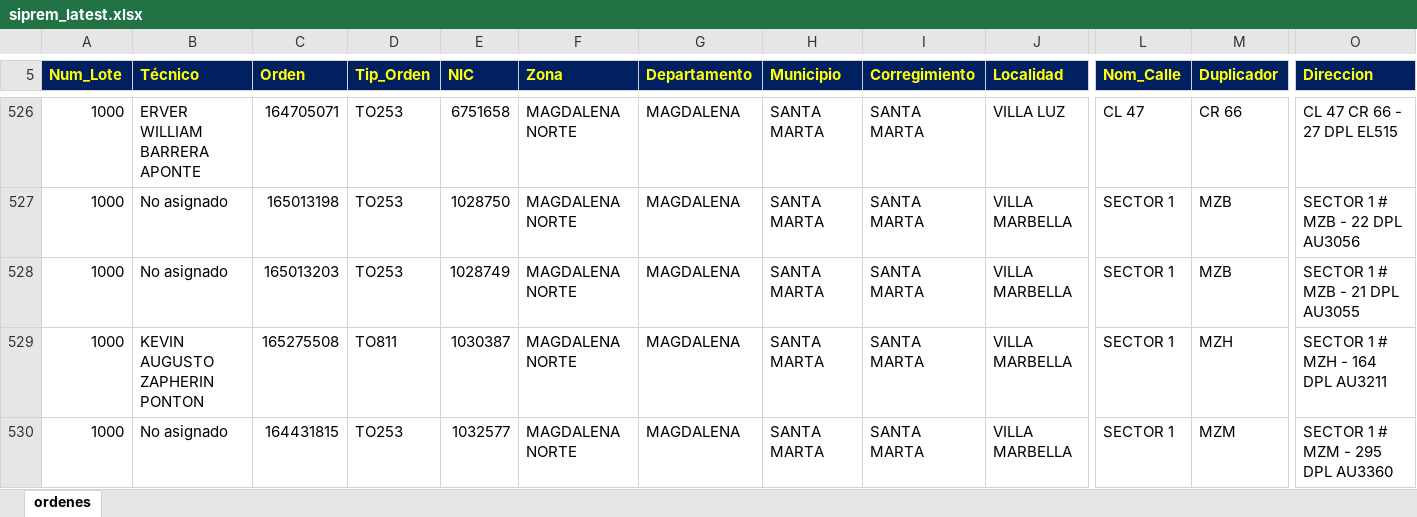
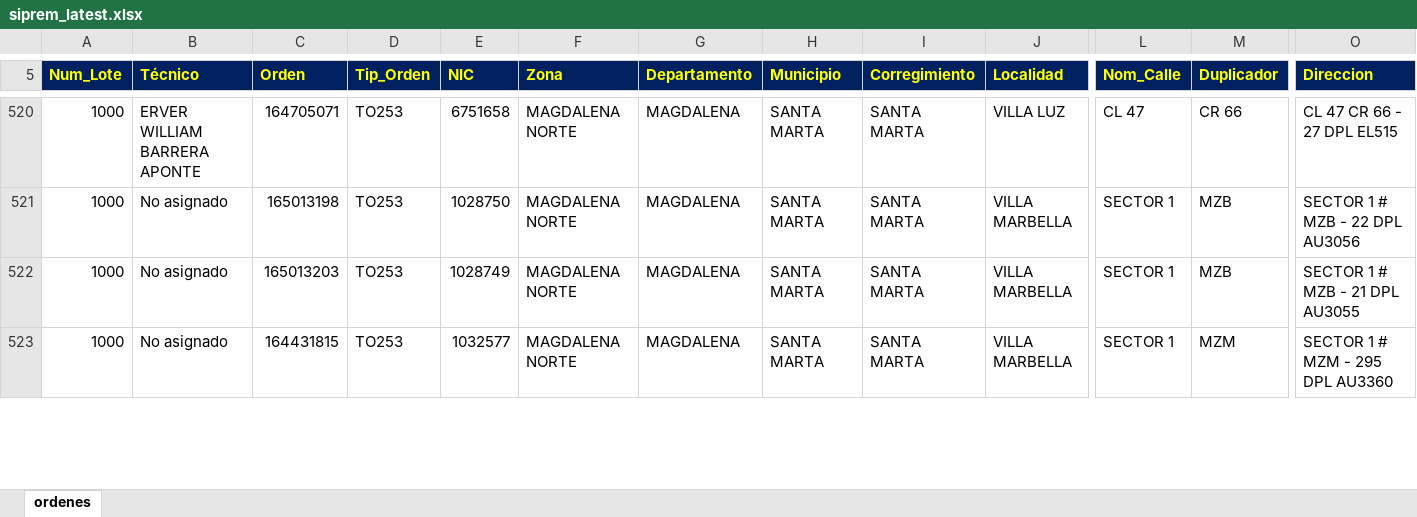
Before and after one commit to vikano27-debug/Dashboard_ING_VOA, an Excel workbook: siprem_latest.xlsx, sheet ordenes, drawn as a sheet; only a part is shown, gaps mark what is left out; values as stored, in another font and other column widths than the file's, no borders; removed rows and columns are numbered as before the commit, all else as after; rows hold the shown columns only; the diff covers the shown part only; the diff names each change by its address in the sheet, - before the commit and + after, or states it on an @@ line.

```diff
--- a/siprem_latest.xlsx (sheet ordenes)
+++ b/siprem_latest.xlsx (sheet ordenes)
-row 529: 1000 | KEVIN AUGUSTO ZAPHERIN PONTON | 165275508 | TO811 | 1030387 | MAGDALENA NORTE | MAGDALENA | SANTA MARTA | SANTA MARTA | VILLA MARBELLA | SECTOR 1 | MZH | SECTOR 1 # MZH - 164 DPL AU3211
```
Also changed, not shown: 17 added rows, 23 removed rows and 30 edited cells elsewhere in this sheet.
